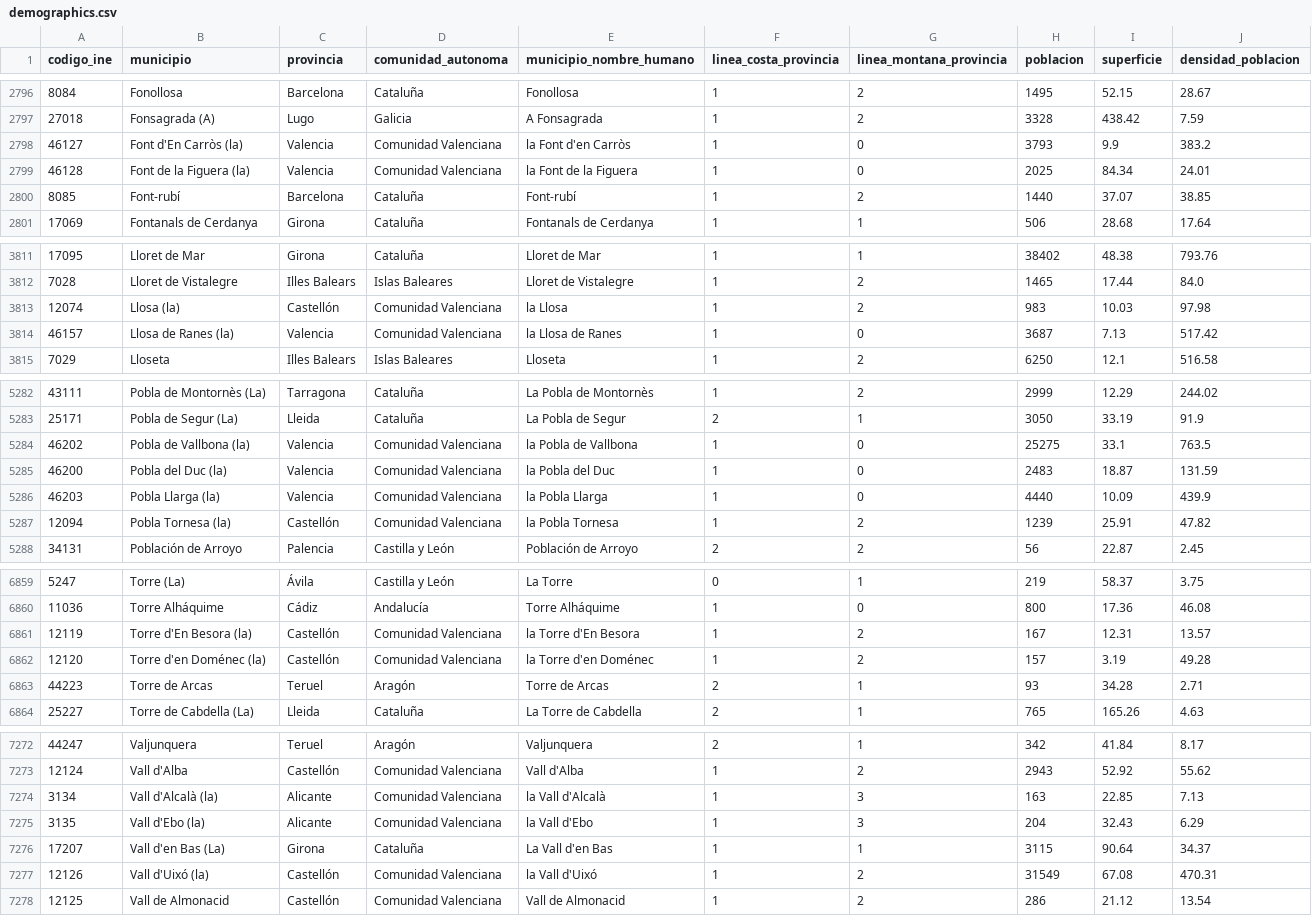
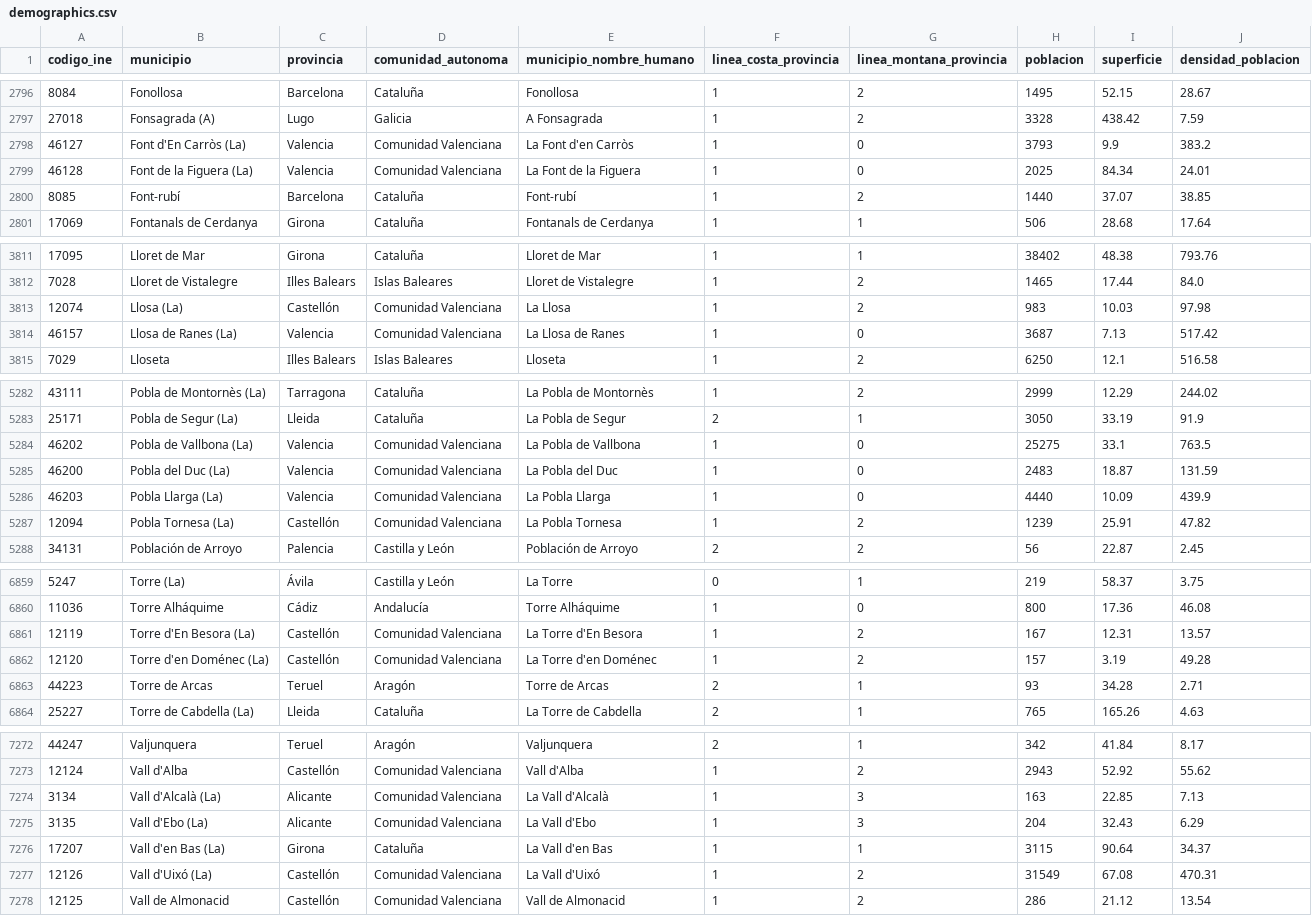
Before and after one commit to mvarona/TFM_MUINBDES, a CSV file: Data/demographics.csv, drawn as a sheet; only a part is shown, gaps mark what is left out; the diff covers the shown part only.

```diff
--- a/Data/demographics.csv
+++ b/Data/demographics.csv
@@ -2797,4 +2797,4 @@ codigo_ine,municipio,provincia,comunidad_autonoma,municipio_nombre_humano,linea_
 27018,Fonsagrada (A),Lugo,Galicia,A Fonsagrada,1,2,3328,438.42,7.59
-46127,Font d'En Carròs (la),Valencia,Comunidad Valenciana,la Font d'en Carròs,1,0,3793,9.9,383.2
-46128,Font de la Figuera (la),Valencia,Comunidad Valenciana,la Font de la Figuera,1,0,2025,84.34,24.01
+46127,Font d'En Carròs (La),Valencia,Comunidad Valenciana,La Font d'en Carròs,1,0,3793,9.9,383.2
+46128,Font de la Figuera (La),Valencia,Comunidad Valenciana,La Font de la Figuera,1,0,2025,84.34,24.01
 8085,Font-rubí,Barcelona,Cataluña,Font-rubí,1,2,1440,37.07,38.85
@@ -3812,4 +3812,4 @@ codigo_ine,municipio,provincia,comunidad_autonoma,municipio_nombre_humano,linea_
 7028,Lloret de Vistalegre,Illes Balears,Islas Baleares,Lloret de Vistalegre,1,2,1465,17.44,84.0
-12074,Llosa (la),Castellón,Comunidad Valenciana,la Llosa,1,2,983,10.03,97.98
-46157,Llosa de Ranes (la),Valencia,Comunidad Valenciana,la Llosa de Ranes,1,0,3687,7.13,517.42
+12074,Llosa (La),Castellón,Comunidad Valenciana,La Llosa,1,2,983,10.03,97.98
+46157,Llosa de Ranes (La),Valencia,Comunidad Valenciana,La Llosa de Ranes,1,0,3687,7.13,517.42
 7029,Lloseta,Illes Balears,Islas Baleares,Lloseta,1,2,6250,12.1,516.58
@@ -5283,6 +5283,6 @@ codigo_ine,municipio,provincia,comunidad_autonoma,municipio_nombre_humano,linea_
 25171,Pobla de Segur (La),Lleida,Cataluña,La Pobla de Segur,2,1,3050,33.19,91.9
-46202,Pobla de Vallbona (la),Valencia,Comunidad Valenciana,la Pobla de Vallbona,1,0,25275,33.1,763.5
-46200,Pobla del Duc (la),Valencia,Comunidad Valenciana,la Pobla del Duc,1,0,2483,18.87,131.59
-46203,Pobla Llarga (la),Valencia,Comunidad Valenciana,la Pobla Llarga,1,0,4440,10.09,439.9
-12094,Pobla Tornesa (la),Castellón,Comunidad Valenciana,la Pobla Tornesa,1,2,1239,25.91,47.82
+46202,Pobla de Vallbona (La),Valencia,Comunidad Valenciana,La Pobla de Vallbona,1,0,25275,33.1,763.5
+46200,Pobla del Duc (La),Valencia,Comunidad Valenciana,La Pobla del Duc,1,0,2483,18.87,131.59
+46203,Pobla Llarga (La),Valencia,Comunidad Valenciana,La Pobla Llarga,1,0,4440,10.09,439.9
+12094,Pobla Tornesa (La),Castellón,Comunidad Valenciana,La Pobla Tornesa,1,2,1239,25.91,47.82
 34131,Población de Arroyo,Palencia,Castilla y León,Población de Arroyo,2,2,56,22.87,2.45
@@ -6860,4 +6860,4 @@ codigo_ine,municipio,provincia,comunidad_autonoma,municipio_nombre_humano,linea_
 11036,Torre Alháquime,Cádiz,Andalucía,Torre Alháquime,1,0,800,17.36,46.08
-12119,Torre d'En Besora (la),Castellón,Comunidad Valenciana,la Torre d'En Besora,1,2,167,12.31,13.57
-12120,Torre d'en Doménec (la),Castellón,Comunidad Valenciana,la Torre d'en Doménec,1,2,157,3.19,49.28
+12119,Torre d'En Besora (La),Castellón,Comunidad Valenciana,La Torre d'En Besora,1,2,167,12.31,13.57
+12120,Torre d'en Doménec (La),Castellón,Comunidad Valenciana,La Torre d'en Doménec,1,2,157,3.19,49.28
 44223,Torre de Arcas,Teruel,Aragón,Torre de Arcas,2,1,93,34.28,2.71
@@ -7273,6 +7273,6 @@ codigo_ine,municipio,provincia,comunidad_autonoma,municipio_nombre_humano,linea_
 12124,Vall d'Alba,Castellón,Comunidad Valenciana,Vall d'Alba,1,2,2943,52.92,55.62
-3134,Vall d'Alcalà (la),Alicante,Comunidad Valenciana,la Vall d'Alcalà,1,3,163,22.85,7.13
-3135,Vall d'Ebo (la),Alicante,Comunidad Valenciana,la Vall d'Ebo,1,3,204,32.43,6.29
+3134,Vall d'Alcalà (La),Alicante,Comunidad Valenciana,La Vall d'Alcalà,1,3,163,22.85,7.13
+3135,Vall d'Ebo (La),Alicante,Comunidad Valenciana,La Vall d'Ebo,1,3,204,32.43,6.29
 17207,Vall d'en Bas (La),Girona,Cataluña,La Vall d'en Bas,1,1,3115,90.64,34.37
-12126,Vall d'Uixó (la),Castellón,Comunidad Valenciana,la Vall d'Uixó,1,2,31549,67.08,470.31
+12126,Vall d'Uixó (La),Castellón,Comunidad Valenciana,La Vall d'Uixó,1,2,31549,67.08,470.31
 12125,Vall de Almonacid,Castellón,Comunidad Valenciana,Vall de Almonacid,1,2,286,21.12,13.54
```
Also changed, not shown: 54 edited cells elsewhere in this file, Data/clinics.csv, Data/education.csv, 25 other files.
